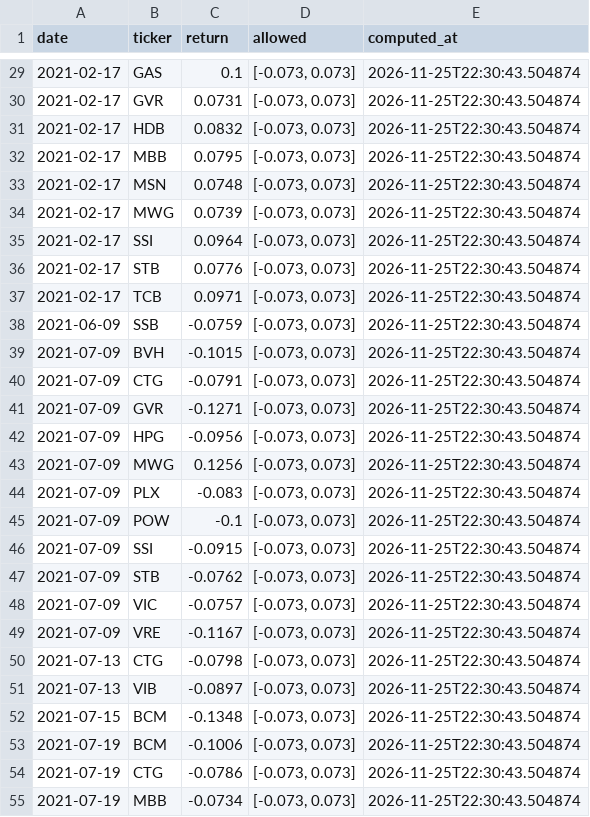
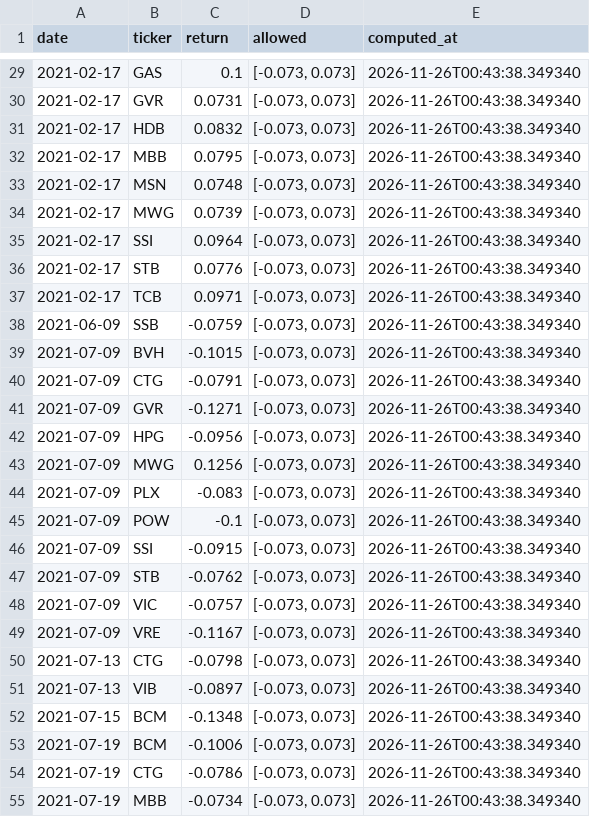
Before and after one commit to tranngocthang12-gif/TRUNG-T-M-T-I-CH-NH-Financial-Intelligence-Media-Factory, a CSV file: data/derived/quality_flags.csv, drawn as a sheet; only a part is shown, gaps mark what is left out; the diff covers the shown part only.

```diff
--- a/data/derived/quality_flags.csv
+++ b/data/derived/quality_flags.csv
@@ -29,27 +29,27 @@ date,ticker,return,allowed,computed_at
-2021-02-17,GAS,0.1,"[-0.073, 0.073]",2026-11-25T22:30:43.504874
-2021-02-17,GVR,0.0731,"[-0.073, 0.073]",2026-11-25T22:30:43.504874
-2021-02-17,HDB,0.0832,"[-0.073, 0.073]",2026-11-25T22:30:43.504874
-2021-02-17,MBB,0.0795,"[-0.073, 0.073]",2026-11-25T22:30:43.504874
-2021-02-17,MSN,0.0748,"[-0.073, 0.073]",2026-11-25T22:30:43.504874
-2021-02-17,MWG,0.0739,"[-0.073, 0.073]",2026-11-25T22:30:43.504874
-2021-02-17,SSI,0.0964,"[-0.073, 0.073]",2026-11-25T22:30:43.504874
-2021-02-17,STB,0.0776,"[-0.073, 0.073]",2026-11-25T22:30:43.504874
-2021-02-17,TCB,0.0971,"[-0.073, 0.073]",2026-11-25T22:30:43.504874
-2021-06-09,SSB,-0.0759,"[-0.073, 0.073]",2026-11-25T22:30:43.504874
-2021-07-09,BVH,-0.1015,"[-0.073, 0.073]",2026-11-25T22:30:43.504874
-2021-07-09,CTG,-0.0791,"[-0.073, 0.073]",2026-11-25T22:30:43.504874
-2021-07-09,GVR,-0.1271,"[-0.073, 0.073]",2026-11-25T22:30:43.504874
-2021-07-09,HPG,-0.0956,"[-0.073, 0.073]",2026-11-25T22:30:43.504874
-2021-07-09,MWG,0.1256,"[-0.073, 0.073]",2026-11-25T22:30:43.504874
-2021-07-09,PLX,-0.083,"[-0.073, 0.073]",2026-11-25T22:30:43.504874
-2021-07-09,POW,-0.1,"[-0.073, 0.073]",2026-11-25T22:30:43.504874
-2021-07-09,SSI,-0.0915,"[-0.073, 0.073]",2026-11-25T22:30:43.504874
-2021-07-09,STB,-0.0762,"[-0.073, 0.073]",2026-11-25T22:30:43.504874
-2021-07-09,VIC,-0.0757,"[-0.073, 0.073]",2026-11-25T22:30:43.504874
-2021-07-09,VRE,-0.1167,"[-0.073, 0.073]",2026-11-25T22:30:43.504874
-2021-07-13,CTG,-0.0798,"[-0.073, 0.073]",2026-11-25T22:30:43.504874
-2021-07-13,VIB,-0.0897,"[-0.073, 0.073]",2026-11-25T22:30:43.504874
-2021-07-15,BCM,-0.1348,"[-0.073, 0.073]",2026-11-25T22:30:43.504874
-2021-07-19,BCM,-0.1006,"[-0.073, 0.073]",2026-11-25T22:30:43.504874
-2021-07-19,CTG,-0.0786,"[-0.073, 0.073]",2026-11-25T22:30:43.504874
-2021-07-19,MBB,-0.0734,"[-0.073, 0.073]",2026-11-25T22:30:43.504874
+2021-02-17,GAS,0.1,"[-0.073, 0.073]",2026-11-26T00:43:38.349340
+2021-02-17,GVR,0.0731,"[-0.073, 0.073]",2026-11-26T00:43:38.349340
+2021-02-17,HDB,0.0832,"[-0.073, 0.073]",2026-11-26T00:43:38.349340
+2021-02-17,MBB,0.0795,"[-0.073, 0.073]",2026-11-26T00:43:38.349340
+2021-02-17,MSN,0.0748,"[-0.073, 0.073]",2026-11-26T00:43:38.349340
+2021-02-17,MWG,0.0739,"[-0.073, 0.073]",2026-11-26T00:43:38.349340
+2021-02-17,SSI,0.0964,"[-0.073, 0.073]",2026-11-26T00:43:38.349340
+2021-02-17,STB,0.0776,"[-0.073, 0.073]",2026-11-26T00:43:38.349340
+2021-02-17,TCB,0.0971,"[-0.073, 0.073]",2026-11-26T00:43:38.349340
+2021-06-09,SSB,-0.0759,"[-0.073, 0.073]",2026-11-26T00:43:38.349340
+2021-07-09,BVH,-0.1015,"[-0.073, 0.073]",2026-11-26T00:43:38.349340
+2021-07-09,CTG,-0.0791,"[-0.073, 0.073]",2026-11-26T00:43:38.349340
+2021-07-09,GVR,-0.1271,"[-0.073, 0.073]",2026-11-26T00:43:38.349340
+2021-07-09,HPG,-0.0956,"[-0.073, 0.073]",2026-11-26T00:43:38.349340
+2021-07-09,MWG,0.1256,"[-0.073, 0.073]",2026-11-26T00:43:38.349340
+2021-07-09,PLX,-0.083,"[-0.073, 0.073]",2026-11-26T00:43:38.349340
+2021-07-09,POW,-0.1,"[-0.073, 0.073]",2026-11-26T00:43:38.349340
+2021-07-09,SSI,-0.0915,"[-0.073, 0.073]",2026-11-26T00:43:38.349340
+2021-07-09,STB,-0.0762,"[-0.073, 0.073]",2026-11-26T00:43:38.349340
+2021-07-09,VIC,-0.0757,"[-0.073, 0.073]",2026-11-26T00:43:38.349340
+2021-07-09,VRE,-0.1167,"[-0.073, 0.073]",2026-11-26T00:43:38.349340
+2021-07-13,CTG,-0.0798,"[-0.073, 0.073]",2026-11-26T00:43:38.349340
+2021-07-13,VIB,-0.0897,"[-0.073, 0.073]",2026-11-26T00:43:38.349340
+2021-07-15,BCM,-0.1348,"[-0.073, 0.073]",2026-11-26T00:43:38.349340
+2021-07-19,BCM,-0.1006,"[-0.073, 0.073]",2026-11-26T00:43:38.349340
+2021-07-19,CTG,-0.0786,"[-0.073, 0.073]",2026-11-26T00:43:38.349340
+2021-07-19,MBB,-0.0734,"[-0.073, 0.073]",2026-11-26T00:43:38.349340
```
Also changed, not shown: 115 edited cells elsewhere in this file, data/derived/adjustment_factors.csv, data/derived/yahoo_actions.csv, 1 other file.
